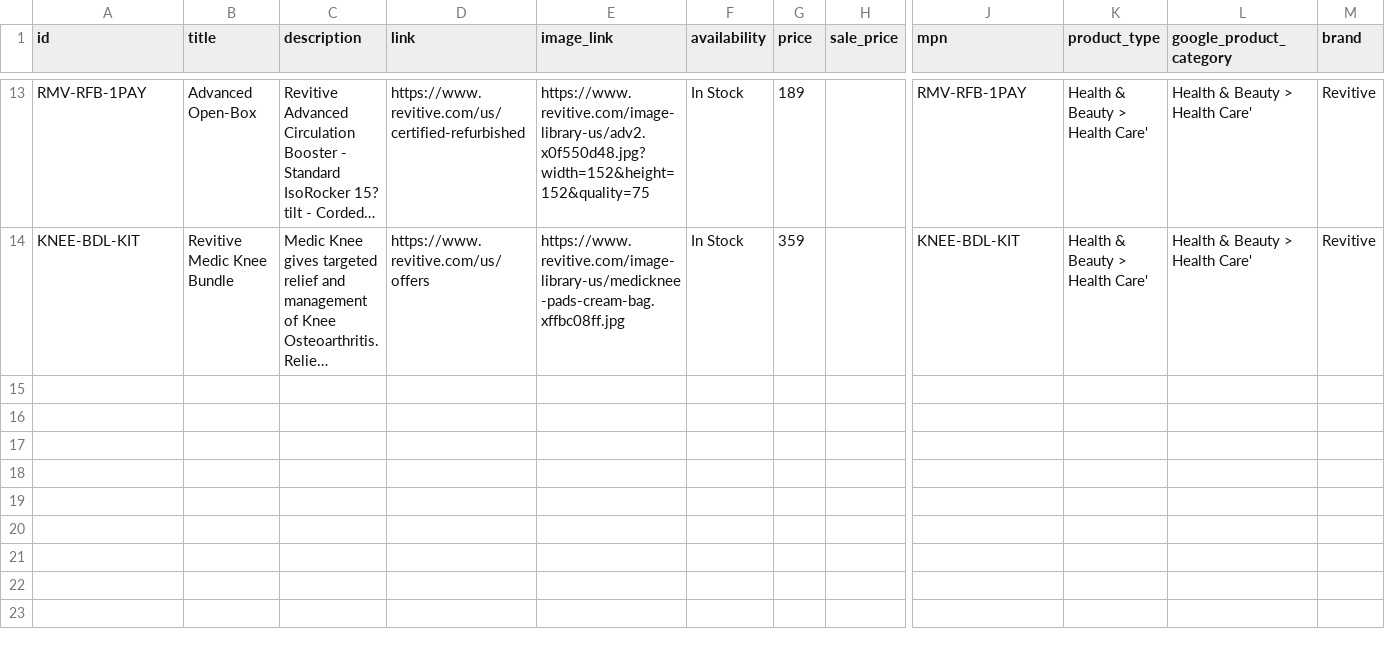
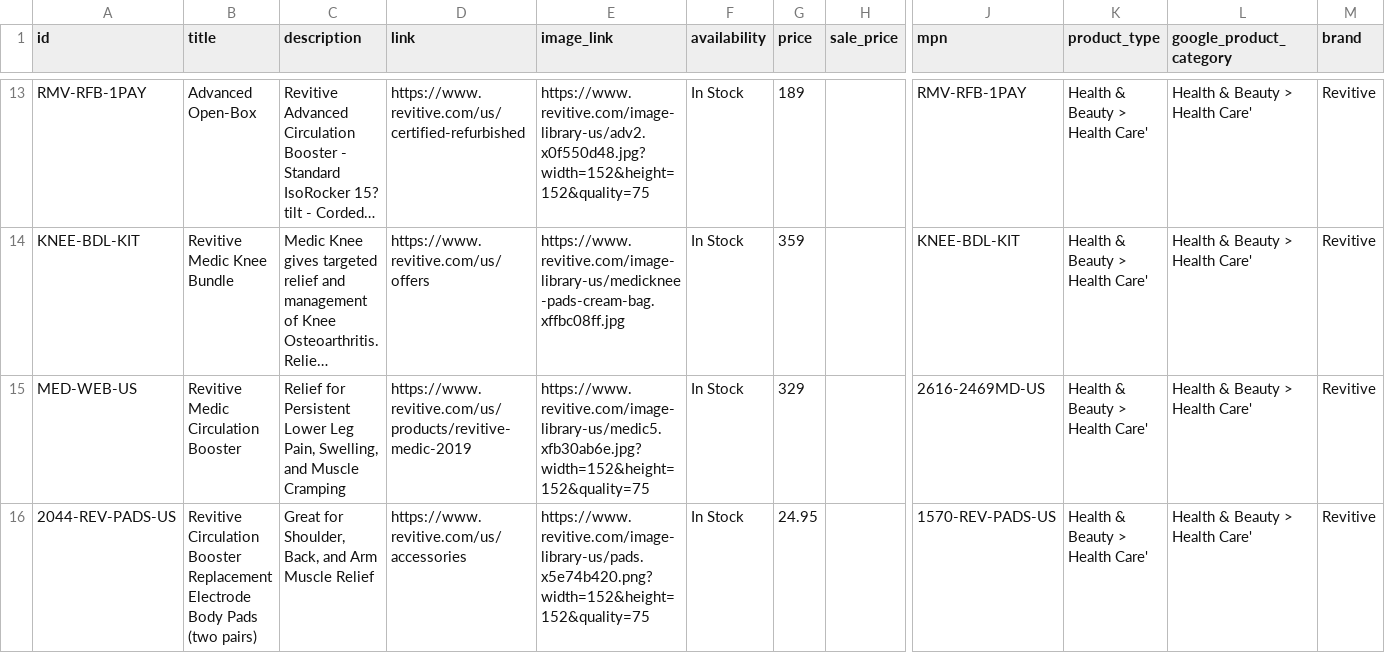
Before and after one commit to jamesd-23/criteo, a CSV file: criteo.csv, drawn as a sheet; only a part is shown, gaps mark what is left out; long unchanged cells end in …; rows hold the shown columns only; the diff names each change by its address in the sheet, - before the commit and + after, or states it on an @@ line.

Commit message:
Update criteo.csv

```diff
--- a/criteo.csv
+++ b/criteo.csv
+row 15: MED-WEB-US | Revitive Medic Circulation Booster | Relief for Persistent Lower Leg Pain, Swelling, and Muscle Cramping | https://www.revitive.com/us/products/revitive-medic-2019 | https://www.revitive.com/image-library-us/medic5.xfb30ab6e.jpg?width=152&height=152&quality=75 | In Stock | 329 |  | 2616-2469MD-US | Health & Beauty > Health Care' | Health & Beauty > Health Care' | Revitive
+row 16: 2044-REV-PADS-US | Revitive Circulation Booster Replacement Electrode Body Pads (two pairs) | Great for Shoulder, Back, and Arm Muscle Relief | https://www.revitive.com/us/accessories | https://www.revitive.com/image-library-us/pads.x5e74b420.png?width=152&height=152&quality=75 | In Stock | 24.95 |  | 1570-REV-PADS-US | Health & Beauty > Health Care' | Health & Beauty > Health Care' | Revitive
```
